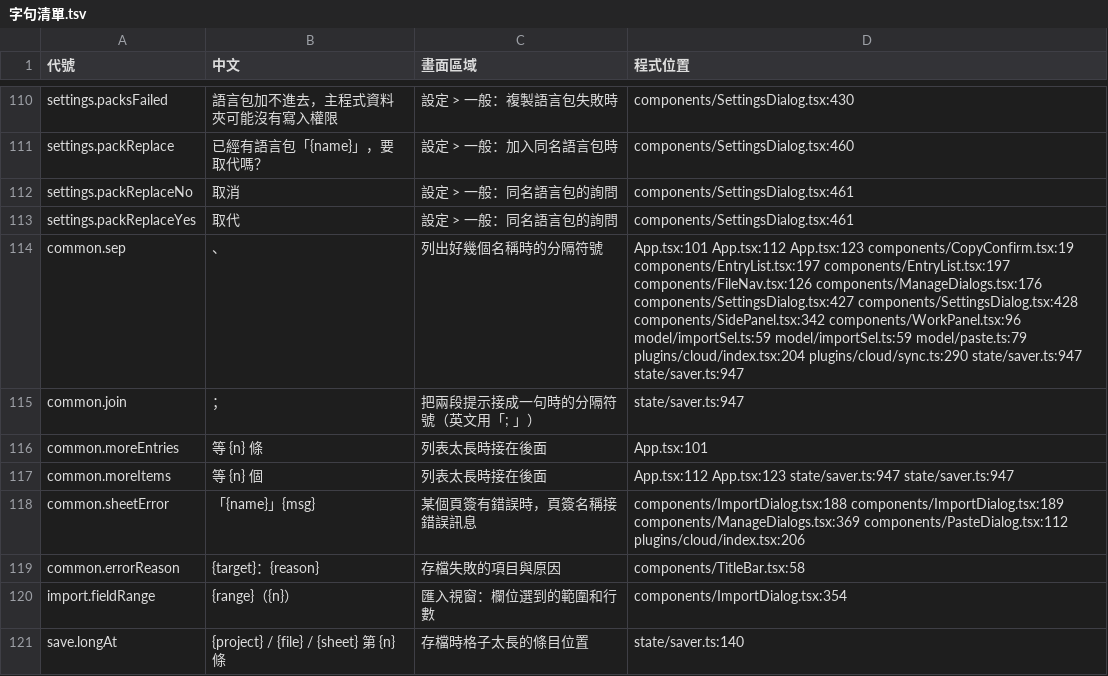
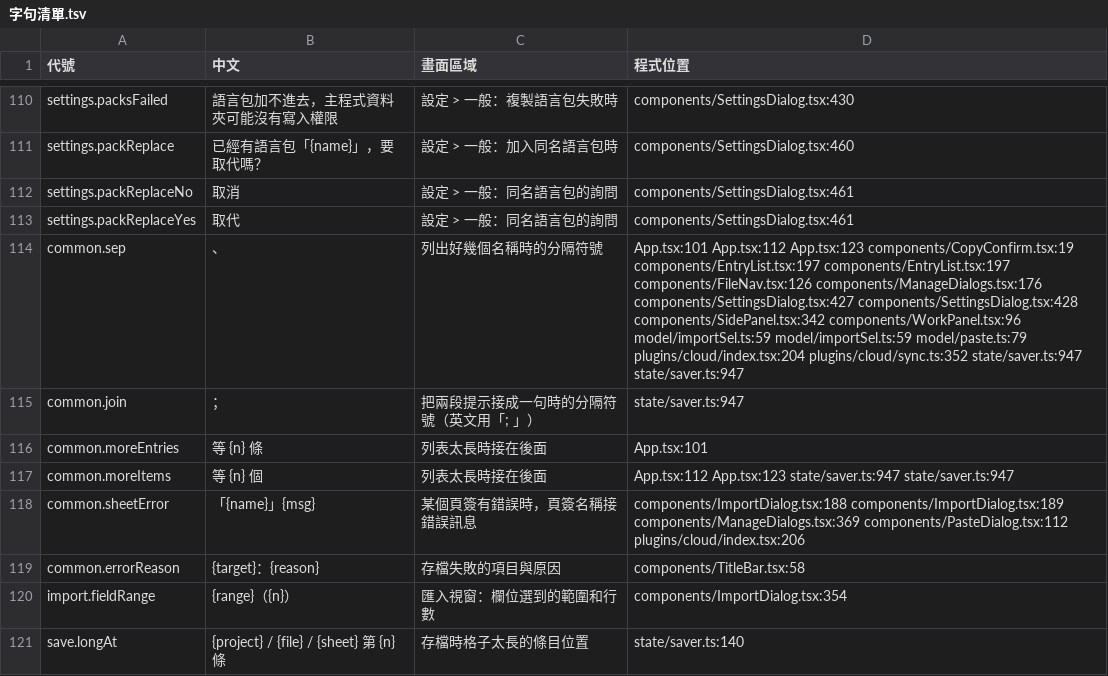
Before and after one commit to HolySheepp/Verso, a TSV file: i18n/字句清單.tsv, drawn as a sheet; only a part is shown, gaps mark what is left out; the diff covers the shown part only.

```diff
--- a/i18n/字句清單.tsv
+++ b/i18n/字句清單.tsv
@@ -113,3 +113,3 @@ settings.packReplaceNo	取消	設定 > 一般：同名語言包的詢問	compone
 settings.packReplaceYes	取代	設定 > 一般：同名語言包的詢問	components/SettingsDialog.tsx:461
-common.sep	、	列出好幾個名稱時的分隔符號	App.tsx:101 App.tsx:112 App.tsx:123 components/CopyConfirm.tsx:19 components/EntryList.tsx:197 components/EntryList.tsx:197 components/FileNav.tsx:126 components/ManageDialogs.tsx:176 components/SettingsDialog.tsx:427 components/SettingsDialog.tsx:428 components/SidePanel.tsx:342 components/WorkPanel.tsx:96 model/importSel.ts:59 model/importSel.ts:59 model/paste.ts:79 plugins/cloud/index.tsx:204 plugins/cloud/sync.ts:290 state/saver.ts:947 state/saver.ts:947
+common.sep	、	列出好幾個名稱時的分隔符號	App.tsx:101 App.tsx:112 App.tsx:123 components/CopyConfirm.tsx:19 components/EntryList.tsx:197 components/EntryList.tsx:197 components/FileNav.tsx:126 components/ManageDialogs.tsx:176 components/SettingsDialog.tsx:427 components/SettingsDialog.tsx:428 components/SidePanel.tsx:342 components/WorkPanel.tsx:96 model/importSel.ts:59 model/importSel.ts:59 model/paste.ts:79 plugins/cloud/index.tsx:204 plugins/cloud/sync.ts:352 state/saver.ts:947 state/saver.ts:947
 common.join	；	把兩段提示接成一句時的分隔符號（英文用「; 」）	state/saver.ts:947
```
Also changed, not shown: 20 edited cells elsewhere in this file, 12 other files.
